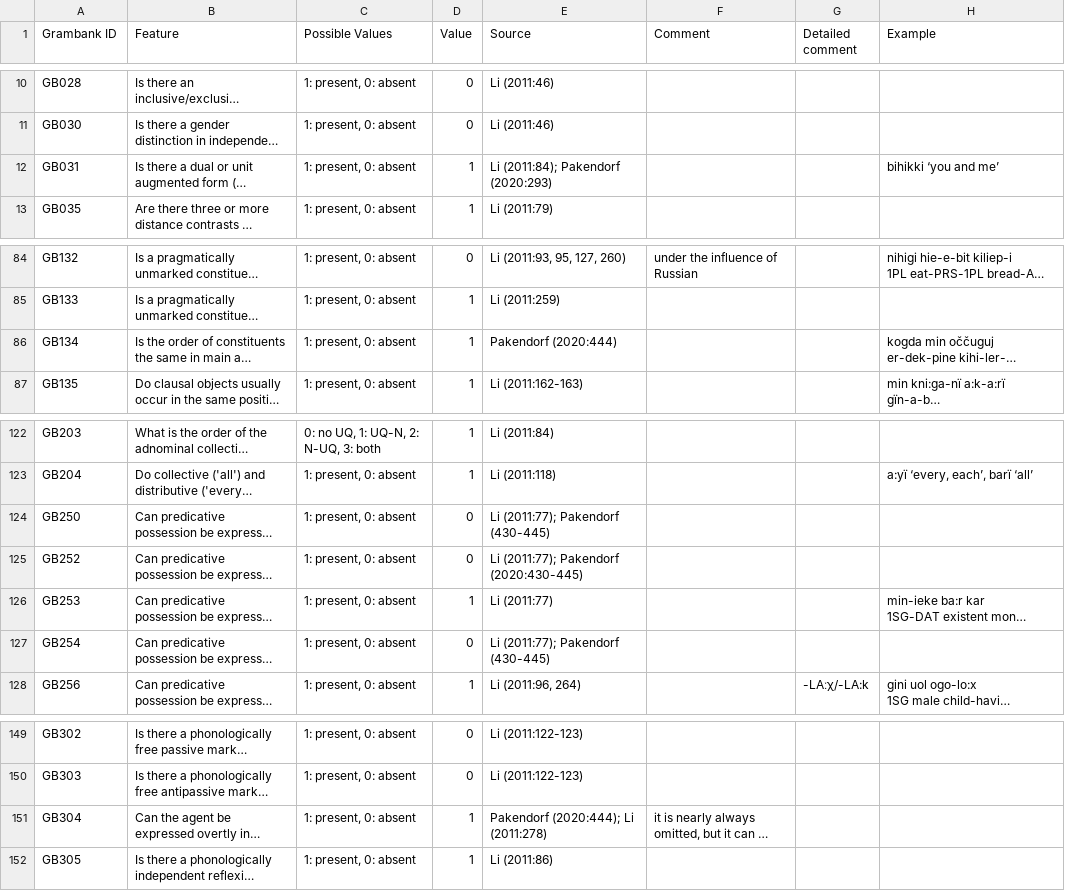
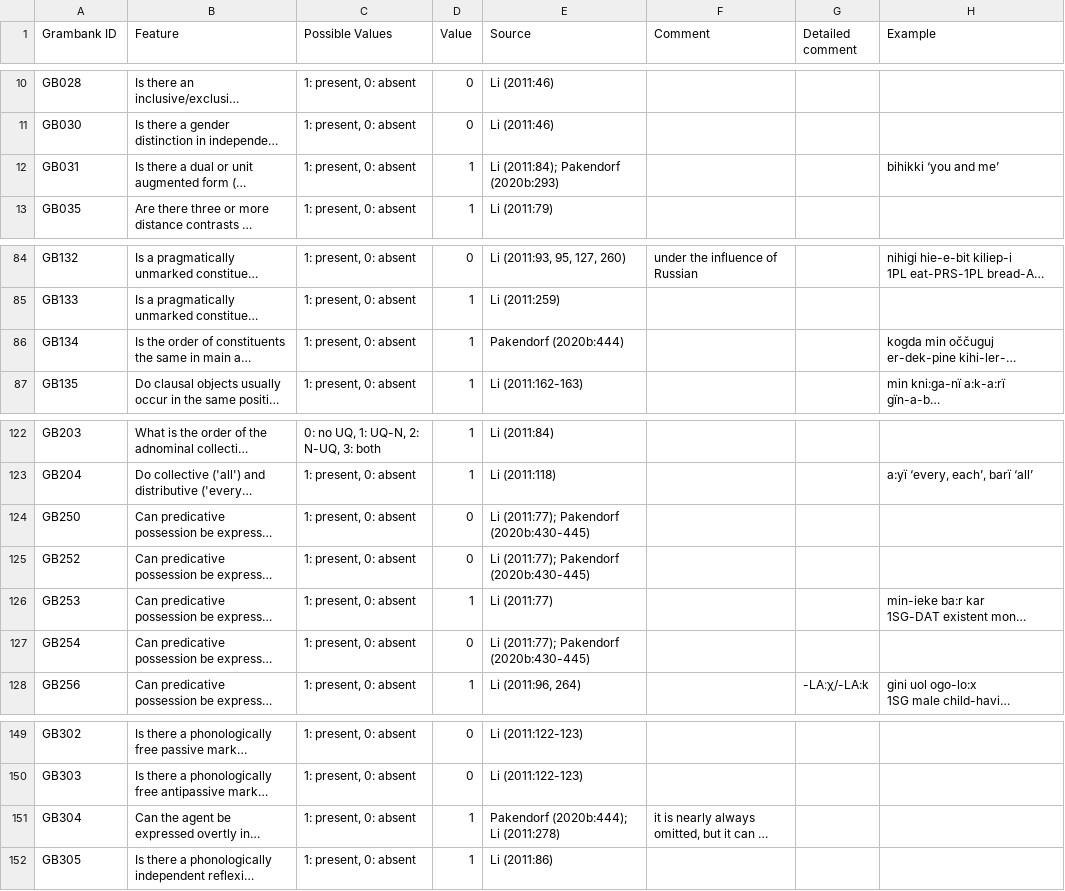
Before and after one commit to cldf-datasets/hueblerstability, a TSV file: raw/Dolgan [dolg1241].tsv, drawn as a sheet; only a part is shown, gaps mark what is left out; long unchanged cells end in …; the diff names each change by its address in the sheet, - before the commit and + after, or states it on an @@ line.

```diff
--- a/raw/Dolgan [dolg1241].tsv
+++ b/raw/Dolgan [dolg1241].tsv
-E12 (Source): Li (2011:84); Pakendorf (2020:293)
+E12 (Source): Li (2011:84); Pakendorf (2020b:293)
-E86 (Source): Pakendorf (2020:444)
+E86 (Source): Pakendorf (2020b:444)
-E124 (Source): Li (2011:77); Pakendorf (430-445)
+E124 (Source): Li (2011:77); Pakendorf (2020b:430-445)
-E125 (Source): Li (2011:77); Pakendorf (2020:430-445)
+E125 (Source): Li (2011:77); Pakendorf (2020b:430-445)
-E127 (Source): Li (2011:77); Pakendorf (430-445)
+E127 (Source): Li (2011:77); Pakendorf (2020b:430-445)
-E151 (Source): Pakendorf (2020:444); Li (2011:278)
+E151 (Source): Pakendorf (2020b:444); Li (2011:278)
```
Also changed, not shown: etc/examples.csv, etc/sources.csv, 10 other files.
